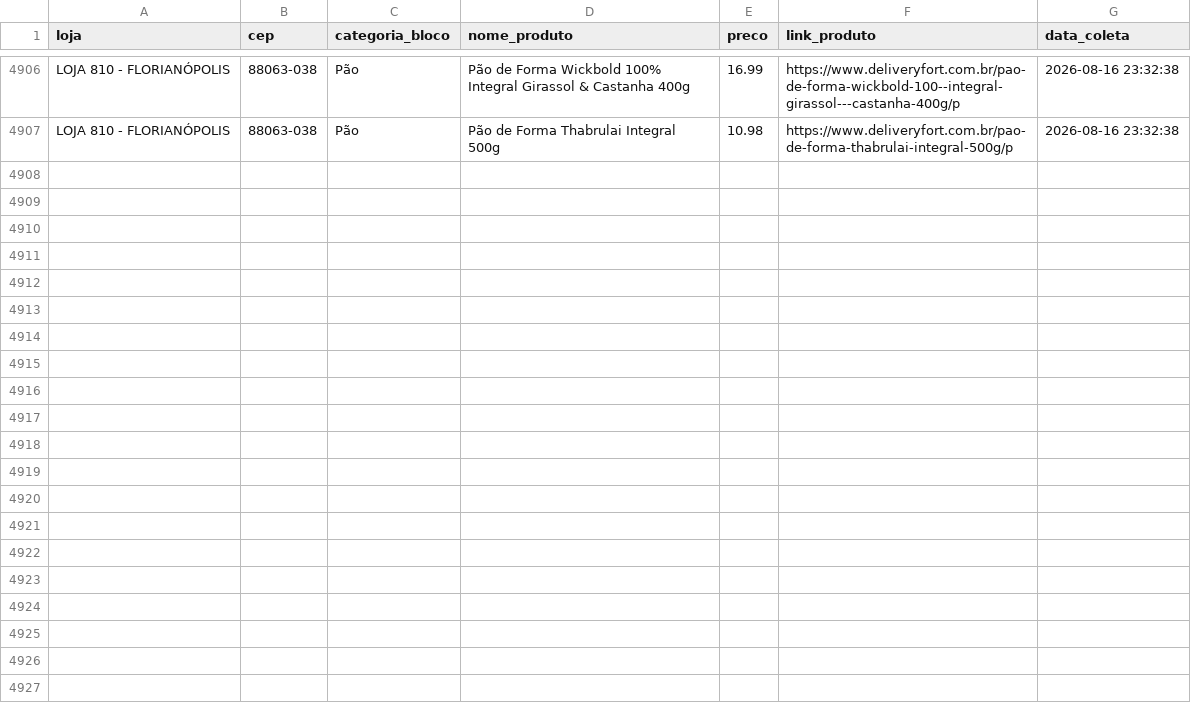
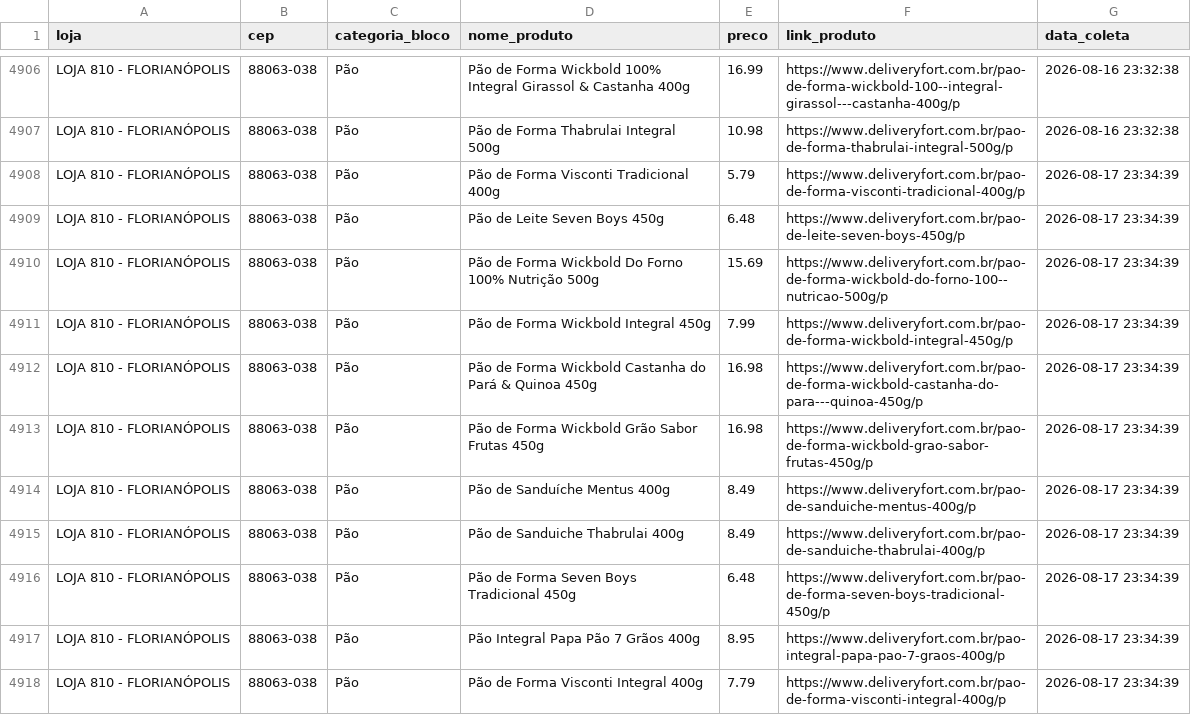
Before and after one commit to andreromaooliveira90/PROJETO_PRECOS_FORT, a CSV file: data/raw/precos_fort_pão_historico.csv, drawn as a sheet; only a part is shown, gaps mark what is left out; the diff covers the shown part only; the diff names each change by its address in the sheet, - before the commit and + after, or states it on an @@ line.

```diff
--- a/data/raw/precos_fort_pão_historico.csv
+++ b/data/raw/precos_fort_pão_historico.csv
+row 4908: LOJA 810 - FLORIANÓPOLIS | 88063-038 | Pão | Pão de Forma Visconti Tradicional 400g | 5.79 | https://www.deliveryfort.com.br/pao-de-forma-visconti-tradicional-400g/p | 2026-08-17 23:34:39
+row 4909: LOJA 810 - FLORIANÓPOLIS | 88063-038 | Pão | Pão de Leite Seven Boys 450g | 6.48 | https://www.deliveryfort.com.br/pao-de-leite-seven-boys-450g/p | 2026-08-17 23:34:39
+row 4910: LOJA 810 - FLORIANÓPOLIS | 88063-038 | Pão | Pão de Forma Wickbold Do Forno 100% Nutrição 500g | 15.69 | https://www.deliveryfort.com.br/pao-de-forma-wickbold-do-forno-100--nutricao-500g/p | 2026-08-17 23:34:39
+row 4911: LOJA 810 - FLORIANÓPOLIS | 88063-038 | Pão | Pão de Forma Wickbold Integral 450g | 7.99 | https://www.deliveryfort.com.br/pao-de-forma-wickbold-integral-450g/p | 2026-08-17 23:34:39
+row 4912: LOJA 810 - FLORIANÓPOLIS | 88063-038 | Pão | Pão de Forma Wickbold Castanha do Pará & Quinoa 450g | 16.98 | https://www.deliveryfort.com.br/pao-de-forma-wickbold-castanha-do-para---quinoa-450g/p | 2026-08-17 23:34:39
+row 4913: LOJA 810 - FLORIANÓPOLIS | 88063-038 | Pão | Pão de Forma Wickbold Grão Sabor Frutas 450g | 16.98 | https://www.deliveryfort.com.br/pao-de-forma-wickbold-grao-sabor-frutas-450g/p | 2026-08-17 23:34:39
+row 4914: LOJA 810 - FLORIANÓPOLIS | 88063-038 | Pão | Pão de Sanduíche Mentus 400g | 8.49 | https://www.deliveryfort.com.br/pao-de-sanduiche-mentus-400g/p | 2026-08-17 23:34:39
+row 4915: LOJA 810 - FLORIANÓPOLIS | 88063-038 | Pão | Pão de Sanduiche Thabrulai 400g | 8.49 | https://www.deliveryfort.com.br/pao-de-sanduiche-thabrulai-400g/p | 2026-08-17 23:34:39
+row 4916: LOJA 810 - FLORIANÓPOLIS | 88063-038 | Pão | Pão de Forma Seven Boys Tradicional 450g | 6.48 | https://www.deliveryfort.com.br/pao-de-forma-seven-boys-tradicional-450g/p | 2026-08-17 23:34:39
+row 4917: LOJA 810 - FLORIANÓPOLIS | 88063-038 | Pão | Pão Integral Papa Pão 7 Grãos 400g | 8.95 | https://www.deliveryfort.com.br/pao-integral-papa-pao-7-graos-400g/p | 2026-08-17 23:34:39
+row 4918: LOJA 810 - FLORIANÓPOLIS | 88063-038 | Pão | Pão de Forma Visconti Integral 400g | 7.79 | https://www.deliveryfort.com.br/pao-de-forma-visconti-integral-400g/p | 2026-08-17 23:34:39
```
Also changed, not shown: 11 added rows elsewhere in this file, data/raw/precos_fort_arroz_historico.csv, data/raw/precos_fort_café_500g_historico.csv, 11 other files.
